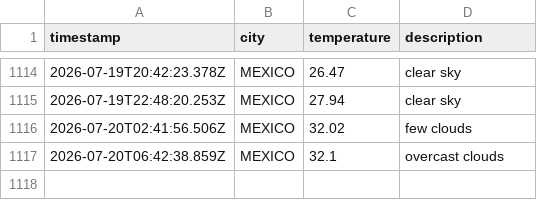
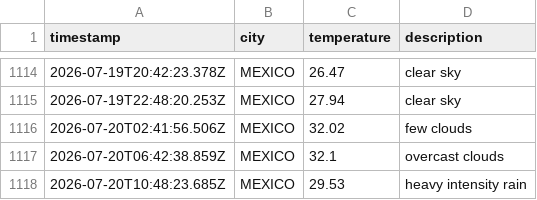
Before and after one commit to Tanjya/weatherAppJS, a CSV file: data/weather_log.csv, drawn as a sheet; only a part is shown, gaps mark what is left out; the diff names each change by its address in the sheet, - before the commit and + after, or states it on an @@ line.

```diff
--- a/data/weather_log.csv
+++ b/data/weather_log.csv
+row 1118: 2026-07-20T10:48:23.685Z | MEXICO | 29.53 | heavy intensity rain
```
Also changed, not shown: 1 other file.
